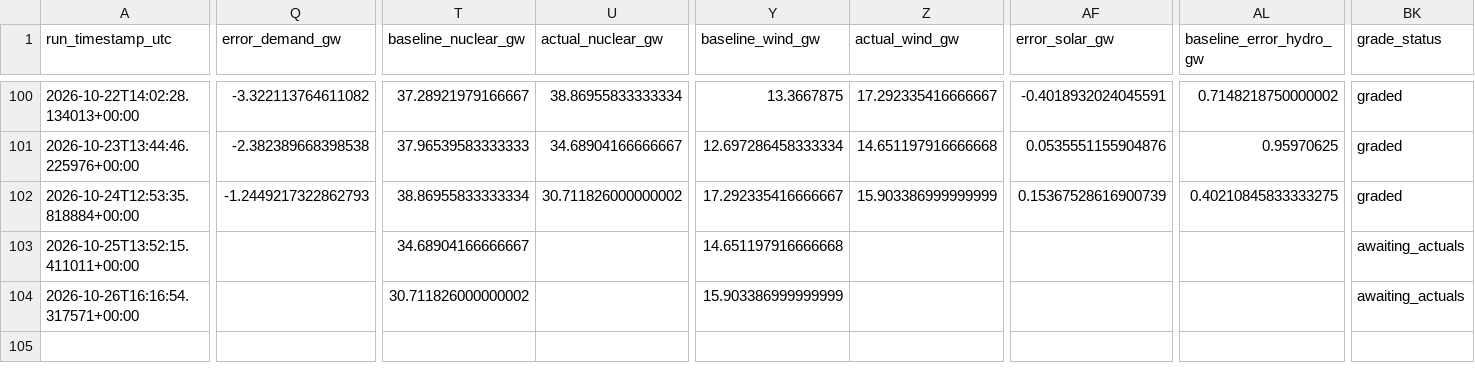
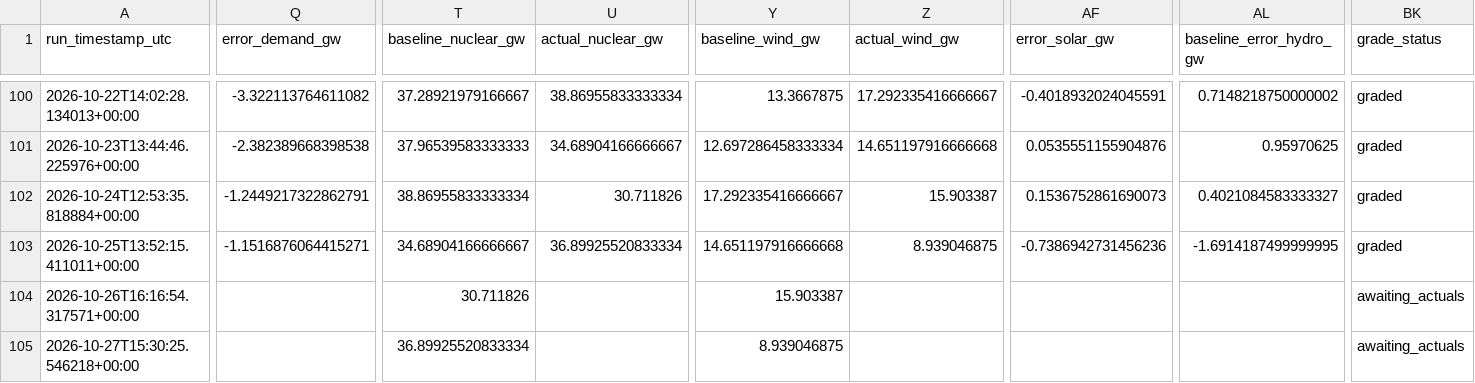
Before and after one commit to Evanssdas/France-Power-Market-Platform, a CSV file: fr_predictions_log.csv, drawn as a sheet; only a part is shown, gaps mark what is left out; rows hold the shown columns only; the diff covers the shown part only; the diff names each change by its address in the sheet, - before the commit and + after, or states it on an @@ line.

```diff
--- a/fr_predictions_log.csv
+++ b/fr_predictions_log.csv
-Q102 (error_demand_gw): -1.2449217322862793
+Q102 (error_demand_gw): -1.2449217322862791
-U102 (actual_nuclear_gw): 30.711826000000002
+U102 (actual_nuclear_gw): 30.711826
-Z102 (actual_wind_gw): 15.903386999999999
+Z102 (actual_wind_gw): 15.903387
-AF102 (error_solar_gw): 0.15367528616900739
+AF102 (error_solar_gw): 0.1536752861690073
-AL102 (baseline_error_hydro_gw): 0.40210845833333275
+AL102 (baseline_error_hydro_gw): 0.4021084583333327
-Q103 (error_demand_gw): (empty)
+Q103 (error_demand_gw): -1.1516876064415271
-U103 (actual_nuclear_gw): (empty)
+U103 (actual_nuclear_gw): 36.89925520833334
-Z103 (actual_wind_gw): (empty)
+Z103 (actual_wind_gw): 8.939046875
-AF103 (error_solar_gw): (empty)
+AF103 (error_solar_gw): -0.7386942731456236
-AL103 (baseline_error_hydro_gw): (empty)
+AL103 (baseline_error_hydro_gw): -1.6914187499999995
-BK103 (grade_status): awaiting_actuals
+BK103 (grade_status): graded
-T104 (baseline_nuclear_gw): 30.711826000000002
+T104 (baseline_nuclear_gw): 30.711826
-Y104 (baseline_wind_gw): 15.903386999999999
+Y104 (baseline_wind_gw): 15.903387
+row 105: 2026-10-27T15:30:25.546218+00:00 |  | 36.89925520833334 |  | 8.939046875 |  |  |  | awaiting_actuals
```
Also changed, not shown: 23 edited cells elsewhere in this file, 2 other files.
